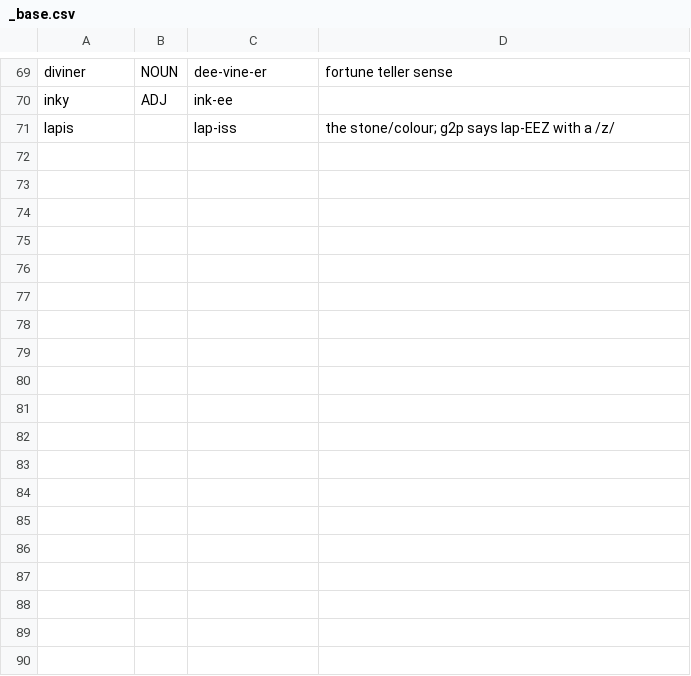
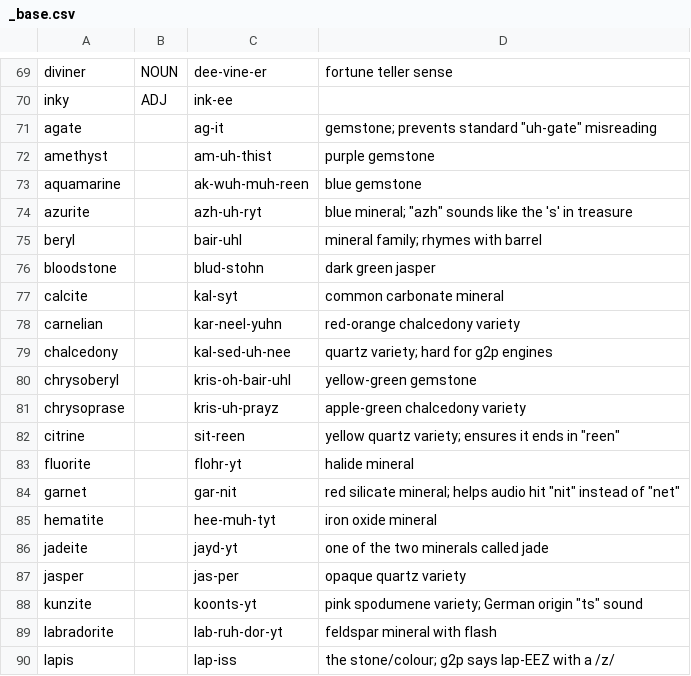
Before and after one commit to jrobrien/webnovel-audio, a CSV file: data/lexicons/_base.csv, drawn as a sheet; only a part is shown, gaps mark what is left out; the diff covers the shown part only; the diff names each change by its address in the sheet, - before the commit and + after, or states it on an @@ line.

Commit message:
google generated pronunciation of a bunch of minerals

```diff
--- a/data/lexicons/_base.csv
+++ b/data/lexicons/_base.csv
+row 71: agate |  | ag-it | gemstone; prevents standard "uh-gate" misreading
+row 72: amethyst |  | am-uh-thist | purple gemstone
+row 73: aquamarine |  | ak-wuh-muh-reen | blue gemstone
+row 74: azurite |  | azh-uh-ryt | blue mineral; "azh" sounds like the 's' in treasure
+row 75: beryl |  | bair-uhl | mineral family; rhymes with barrel
+row 76: bloodstone |  | blud-stohn | dark green jasper
+row 77: calcite |  | kal-syt | common carbonate mineral
+row 78: carnelian |  | kar-neel-yuhn | red-orange chalcedony variety
+row 79: chalcedony |  | kal-sed-uh-nee | quartz variety; hard for g2p engines
+row 80: chrysoberyl |  | kris-oh-bair-uhl | yellow-green gemstone
+row 81: chrysoprase |  | kris-uh-prayz | apple-green chalcedony variety
+row 82: citrine |  | sit-reen | yellow quartz variety; ensures it ends in "reen"
+row 83: fluorite |  | flohr-yt | halide mineral
+row 84: garnet |  | gar-nit | red silicate mineral; helps audio hit "nit" instead of "net"
+row 85: hematite |  | hee-muh-tyt | iron oxide mineral
+row 86: jadeite |  | jayd-yt | one of the two minerals called jade
+row 87: jasper |  | jas-per | opaque quartz variety
+row 88: kunzite |  | koonts-yt | pink spodumene variety; German origin "ts" sound
+row 89: labradorite |  | lab-ruh-dor-yt | feldspar mineral with flash
```
Also changed, not shown: 21 added rows elsewhere in this file.
